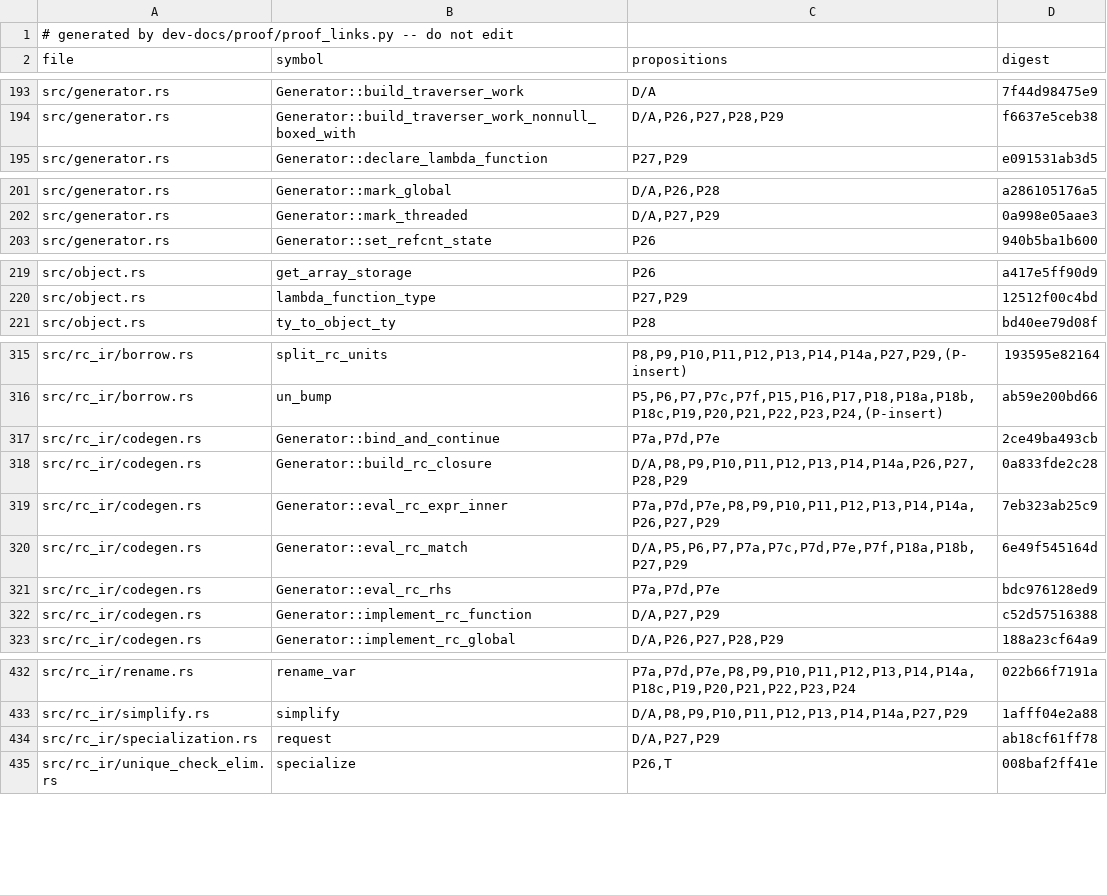
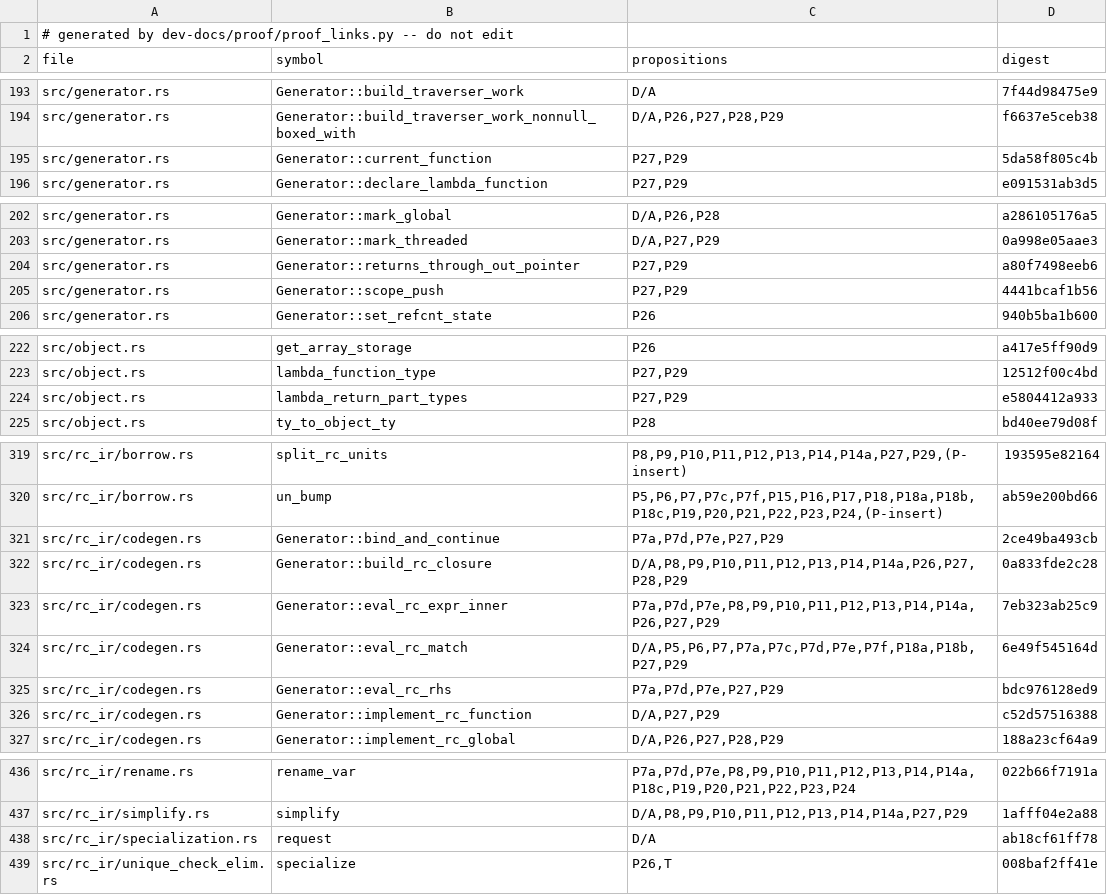
Before and after one commit to tttmmmyyyy/fixlang, a TSV file: dev-docs/proof/rc_ir/borrow-cancel/citations.tsv, drawn as a sheet; only a part is shown, gaps mark what is left out.

```diff
--- a/dev-docs/proof/rc_ir/borrow-cancel/citations.tsv
+++ b/dev-docs/proof/rc_ir/borrow-cancel/citations.tsv
@@ -194,2 +194,3 @@ src/generator.rs	Generator::build_traverser_work	D/A	7f44d98475e9
 src/generator.rs	Generator::build_traverser_work_nonnull_boxed_with	D/A,P26,P27,P28,P29	f6637e5ceb38
+src/generator.rs	Generator::current_function	P27,P29	5da58f805c4b
 src/generator.rs	Generator::declare_lambda_function	P27,P29	e091531ab3d5
@@ -202,2 +203,4 @@ src/generator.rs	Generator::mark_global	D/A,P26,P28	a286105176a5
 src/generator.rs	Generator::mark_threaded	D/A,P27,P29	0a998e05aae3
+src/generator.rs	Generator::returns_through_out_pointer	P27,P29	a80f7498eeb6
+src/generator.rs	Generator::scope_push	P27,P29	4441bcaf1b56
 src/generator.rs	Generator::set_refcnt_state	P26	940b5ba1b600
@@ -220,2 +223,3 @@ src/object.rs	get_array_storage	P26	a417e5ff90d9
 src/object.rs	lambda_function_type	P27,P29	12512f00c4bd
+src/object.rs	lambda_return_part_types	P27,P29	e5804412a933
 src/object.rs	ty_to_object_ty	P28	bd40ee79d08f
@@ -316,3 +320,3 @@ src/rc_ir/borrow.rs	split_rc_units	P8,P9,P10,P11,P12,P13,P14,P14a,P27,P29,(P-ins
 src/rc_ir/borrow.rs	un_bump	P5,P6,P7,P7c,P7f,P15,P16,P17,P18,P18a,P18b,P18c,P19,P20,P21,P22,P23,P24,(P-insert)	ab59e200bd66
-src/rc_ir/codegen.rs	Generator::bind_and_continue	P7a,P7d,P7e	2ce49ba493cb
+src/rc_ir/codegen.rs	Generator::bind_and_continue	P7a,P7d,P7e,P27,P29	2ce49ba493cb
 src/rc_ir/codegen.rs	Generator::build_rc_closure	D/A,P8,P9,P10,P11,P12,P13,P14,P14a,P26,P27,P28,P29	0a833fde2c28
@@ -320,3 +324,3 @@ src/rc_ir/codegen.rs	Generator::eval_rc_expr_inner	P7a,P7d,P7e,P8,P9,P10,P11,P12
 src/rc_ir/codegen.rs	Generator::eval_rc_match	D/A,P5,P6,P7,P7a,P7c,P7d,P7e,P7f,P18a,P18b,P27,P29	6e49f545164d
-src/rc_ir/codegen.rs	Generator::eval_rc_rhs	P7a,P7d,P7e	bdc976128ed9
+src/rc_ir/codegen.rs	Generator::eval_rc_rhs	P7a,P7d,P7e,P27,P29	bdc976128ed9
 src/rc_ir/codegen.rs	Generator::implement_rc_function	D/A,P27,P29	c52d57516388
@@ -433,3 +437,3 @@ src/rc_ir/rename.rs	rename_var	P7a,P7d,P7e,P8,P9,P10,P11,P12,P13,P14,P14a,P18c,P
 src/rc_ir/simplify.rs	simplify	D/A,P8,P9,P10,P11,P12,P13,P14,P14a,P27,P29	1afff04e2a88
-src/rc_ir/specialization.rs	request	D/A,P27,P29	ab18cf61ff78
+src/rc_ir/specialization.rs	request	D/A	ab18cf61ff78
 src/rc_ir/unique_check_elim.rs	specialize	P26,T	008baf2ff41e
```
Also changed, not shown: 4 other files.
